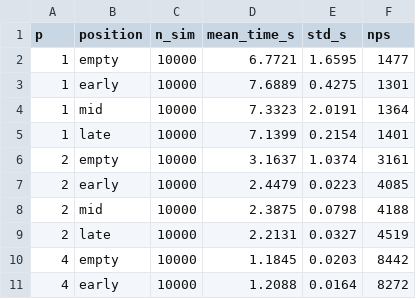
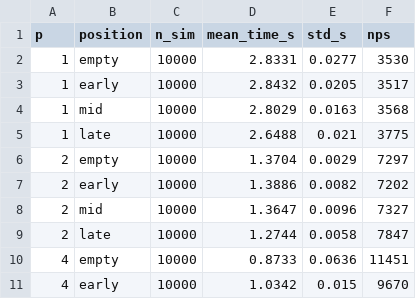
Before and after one commit to zinat28/gomoku-mcts, a CSV file: results/mp.csv, drawn as a sheet; only a part is shown; the diff covers the shown part only.

```diff
--- a/results/mp.csv
+++ b/results/mp.csv
@@ -1,11 +1,11 @@
 p,position,n_sim,mean_time_s,std_s,nps
-1,empty,10000,6.7721,1.6595,1477
-1,early,10000,7.6889,0.4275,1301
-1,mid,10000,7.3323,2.0191,1364
-1,late,10000,7.1399,0.2154,1401
-2,empty,10000,3.1637,1.0374,3161
-2,early,10000,2.4479,0.0223,4085
-2,mid,10000,2.3875,0.0798,4188
-2,late,10000,2.2131,0.0327,4519
-4,empty,10000,1.1845,0.0203,8442
-4,early,10000,1.2088,0.0164,8272
+1,empty,10000,2.8331,0.0277,3530
+1,early,10000,2.8432,0.0205,3517
+1,mid,10000,2.8029,0.0163,3568
+1,late,10000,2.6488,0.021,3775
+2,empty,10000,1.3704,0.0029,7297
+2,early,10000,1.3886,0.0082,7202
+2,mid,10000,1.3647,0.0096,7327
+2,late,10000,1.2744,0.0058,7847
+4,empty,10000,0.8733,0.0636,11451
+4,early,10000,1.0342,0.015,9670
```
Also changed, not shown: 20 removed rows and 30 edited cells elsewhere in this file, results/master.csv, results/mpi.csv, 4 other files.
